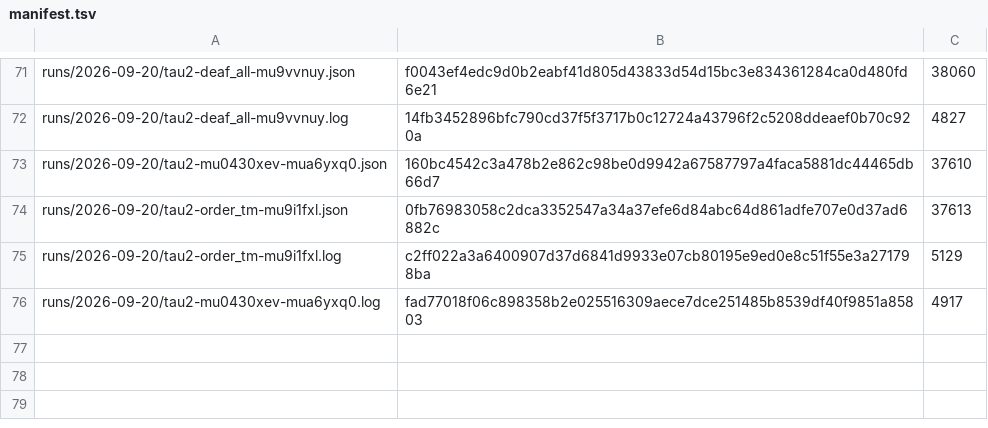
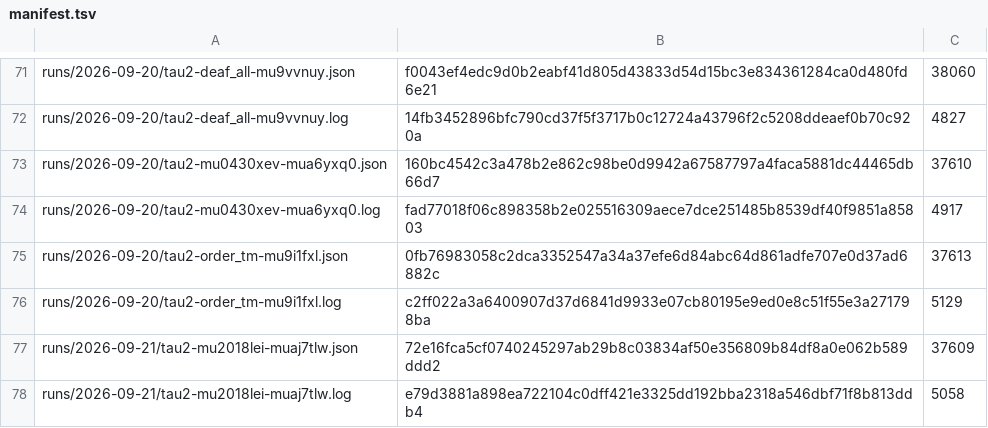
Before and after one commit to botiverse/antiproton, a TSV file: report/runs/manifest.tsv, drawn as a sheet; only a part is shown, gaps mark what is left out.

Commit message:
bench: the 2026-09-21 00:55Z cycle — the first run whose log the runner wrote itself
τ² on the DO backend (bench/tau2/cf.ts), object bench-mu2018lei:
build 4f9cb8f (production) and driver 8539832 (master) — build is an ancestor of
driver, so the provenance gate takes its 'ancestor → publish' exit.

This is the first cycle with #465/#466 in place, so nothing was redirected: the
runner opened its own log at beginRun and wrote to it while the run was still
going. The pair landed in report/runs/2026-09-21/ sharing a stem, both uploaded,
both verified by bytes, and the publish gate's unpaired-NOTE stayed silent.

pass^1 87.5% · pass^2 75.0% · pass^3 62.5% (8 tasks) · trials 21/24.
endings stop×23 transfer×1, failures by ending stop×3.

The date rolled over mid-session: the run started after 00:00Z, so both files are
dated 2026-09-21, which is what beginRun's day-taken-at-start is for.

```diff
--- a/report/runs/manifest.tsv
+++ b/report/runs/manifest.tsv
@@ -73,4 +73,6 @@ runs/2026-09-20/tau2-deaf_all-mu9vvnuy.log	14fb3452896bfc790cd37f5f3717b0c12724a
 runs/2026-09-20/tau2-mu0430xev-mua6yxq0.json	160bc4542c3a478b2e862c98be0d9942a67587797a4faca5881dc44465db66d7	37610
+runs/2026-09-20/tau2-mu0430xev-mua6yxq0.log	fad77018f06c898358b2e025516309aece7dce251485b8539df40f9851a85803	4917
 runs/2026-09-20/tau2-order_tm-mu9i1fxl.json	0fb76983058c2dca3352547a34a37efe6d84abc64d861adfe707e0d37ad6882c	37613
 runs/2026-09-20/tau2-order_tm-mu9i1fxl.log	c2ff022a3a6400907d37d6841d9933e07cb80195e9ed0e8c51f55e3a271798ba	5129
-runs/2026-09-20/tau2-mu0430xev-mua6yxq0.log	fad77018f06c898358b2e025516309aece7dce251485b8539df40f9851a85803	4917
+runs/2026-09-21/tau2-mu2018lei-muaj7tlw.json	72e16fca5cf0740245297ab29b8c03834af50e356809b84df8a0e062b589ddd2	37609
+runs/2026-09-21/tau2-mu2018lei-muaj7tlw.log	e79d3881a898ea722104c0dff421e3325dd192bba2318a546dbf71f8b813ddb4	5058
```
